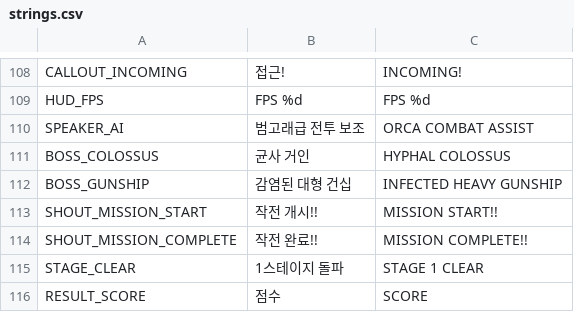
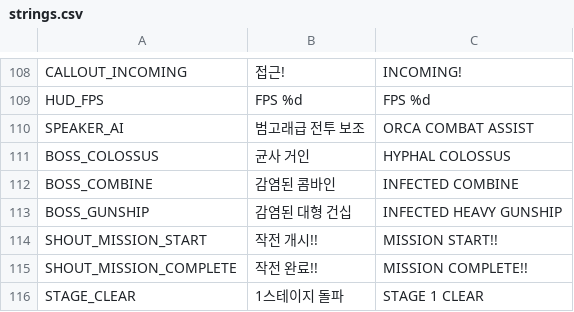
Before and after one commit to scarf005/orca-class, a CSV file: i18n/strings.csv, drawn as a sheet; only a part is shown, gaps mark what is left out; the shorter side is filled out with more unchanged rows.

```diff
--- a/i18n/strings.csv
+++ b/i18n/strings.csv
@@ -111,2 +111,3 @@ SPEAKER_AI,범고래급 전투 보조,ORCA COMBAT ASSIST
 BOSS_COLOSSUS,균사 거인,HYPHAL COLOSSUS
+BOSS_COMBINE,감염된 콤바인,INFECTED COMBINE
 BOSS_GUNSHIP,감염된 대형 건십,INFECTED HEAVY GUNSHIP
```
Also changed, not shown: 10 other files.
